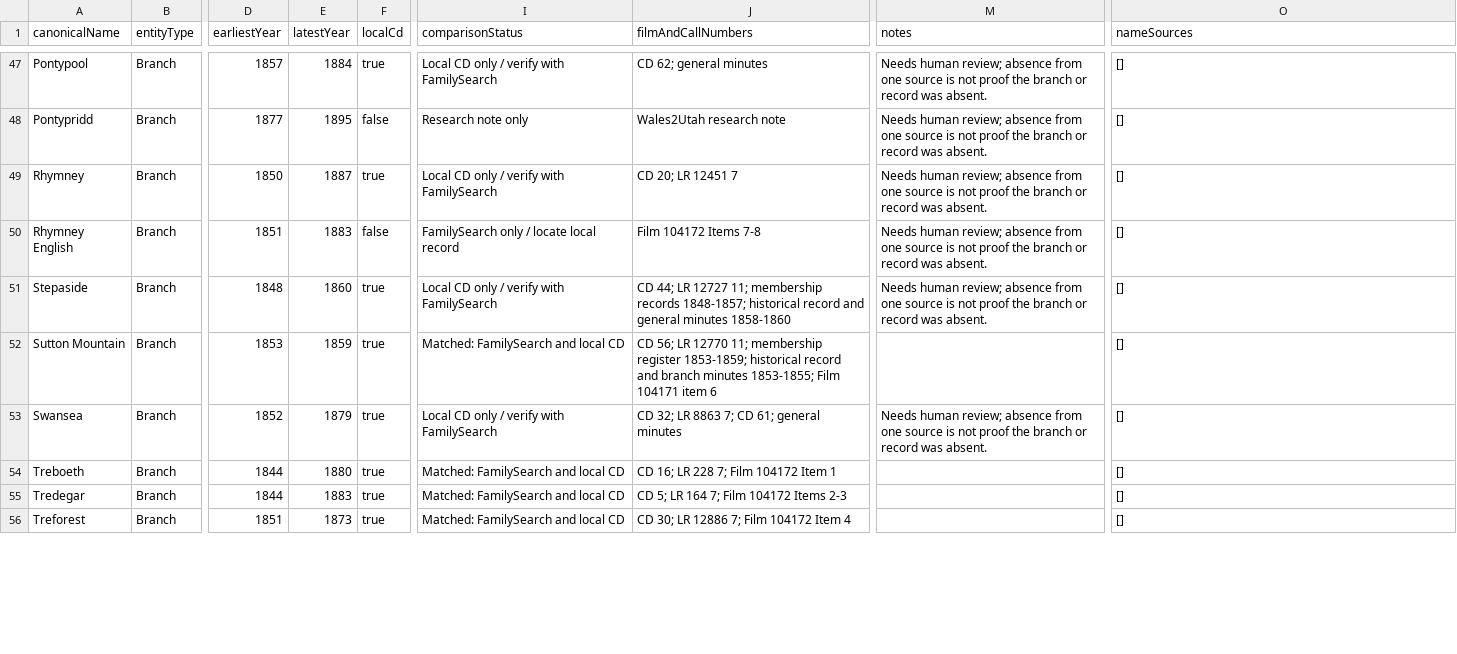
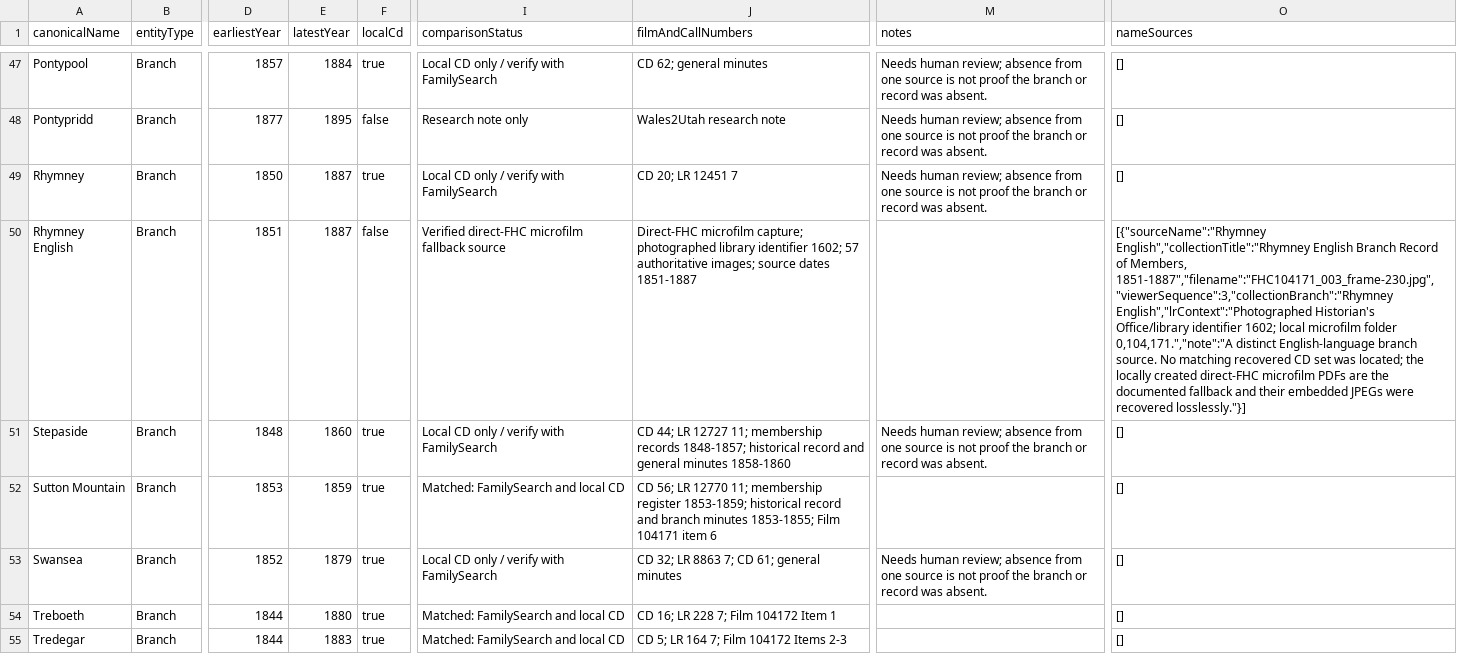
Before and after one commit to utahbug/WelshLDSMembership1800s, a CSV file: BRANCH_REGISTRY.csv, drawn as a sheet; only a part is shown, gaps mark what is left out; the shorter side is filled out with more unchanged rows; the diff names each change by its address in the sheet, - before the commit and + after, or states it on an @@ line.

Commit message:
Publish Rhymney English source collection

```diff
--- a/BRANCH_REGISTRY.csv
+++ b/BRANCH_REGISTRY.csv
-E50 (latestYear): 1883
+E50 (latestYear): 1887
-I50 (comparisonStatus): FamilySearch only / locate local record
+I50 (comparisonStatus): Verified direct-FHC microfilm fallback source
-J50 (filmAndCallNumbers): Film 104172 Items 7-8
+J50 (filmAndCallNumbers): Direct-FHC microfilm capture; photographed library identifier 1602; 57 authoritative images; source dates 1851-1887
-M50 (notes): Needs human review; absence from one source is not proof the branch or record was absent.
+M50 (notes): (empty)
-O50 (nameSources): []
+O50 (nameSources): [{"sourceName":"Rhymney English","collectionTitle":"Rhymney English Branch Record of Members, 1851-1887","filename":"FHC104171_003_frame-230.jpg","viewerSequence":3,"collectionBranch":"Rhymney English","lrContext":"Photographed Historian's Office/library identifier 1602; local microfilm folder 0,104,171.","note":"A distinct English-language branch source. No matching recovered CD set was located; the locally created direct-FHC microfilm PDFs are the documented fallback and their embedded JPEGs were recovered losslessly."}]
```
Also changed, not shown: 9 other files.
